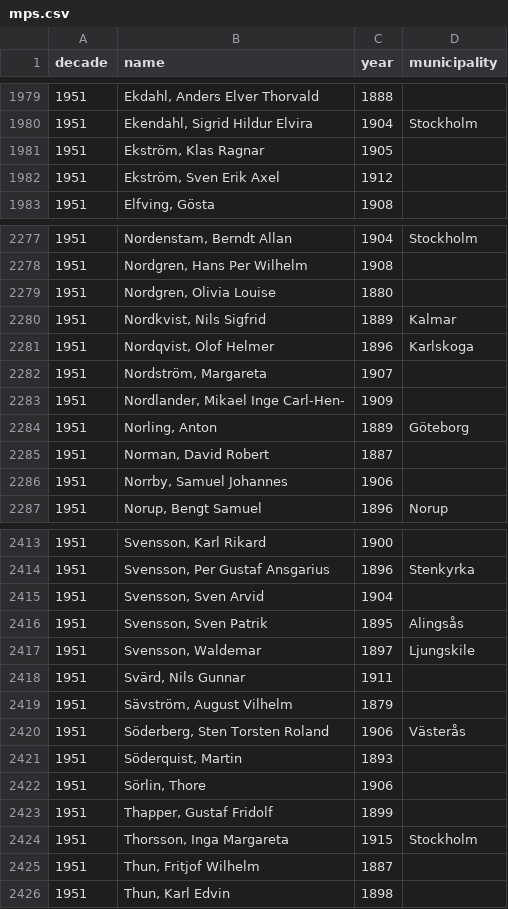
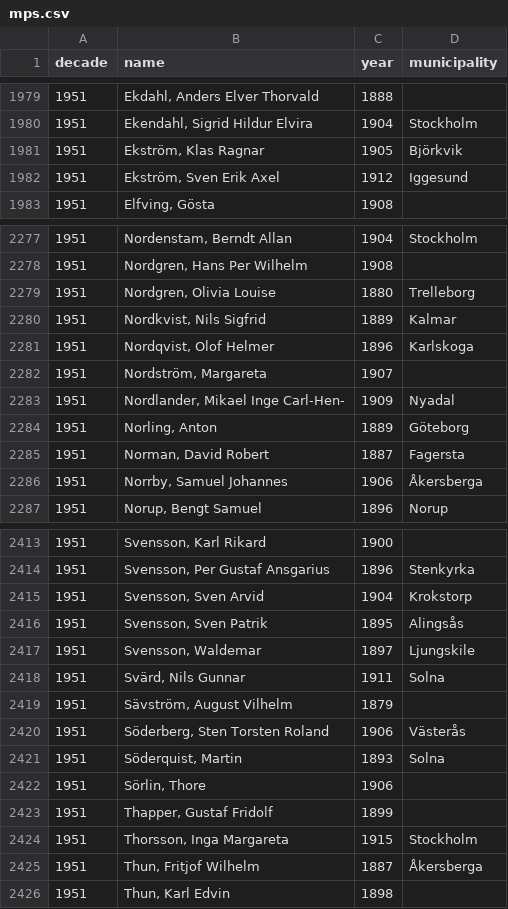
Before and after one commit to welfare-state-analytics/riksdagen-ocr, a CSV file: mps.csv, drawn as a sheet; only a part is shown, gaps mark what is left out; the diff covers the shown part only.

```diff
--- a/mps.csv
+++ b/mps.csv
@@ -1980,4 +1980,4 @@ decade,name,year,municipality
 1951,"Ekendahl, Sigrid Hildur Elvira",1904,Stockholm
-1951,"Ekström, Klas Ragnar",1905,
-1951,"Ekström, Sven Erik Axel",1912,
+1951,"Ekström, Klas Ragnar",1905,Björkvik
+1951,"Ekström, Sven Erik Axel",1912,Iggesund
 1951,"Elfving, Gösta",1908,
@@ -2278,3 +2278,3 @@ decade,name,year,municipality
 1951,"Nordgren, Hans Per Wilhelm",1908,
-1951,"Nordgren, Olivia Louise",1880,
+1951,"Nordgren, Olivia Louise",1880,Trelleborg
 1951,"Nordkvist, Nils Sigfrid",1889,Kalmar
@@ -2282,6 +2282,6 @@ decade,name,year,municipality
 1951,"Nordström, Margareta",1907,
-1951,"Nordlander, Mikael Inge Carl-Hen-",1909,
+1951,"Nordlander, Mikael Inge Carl-Hen-",1909,Nyadal
 1951,"Norling, Anton",1889,Göteborg
-1951,"Norman, David Robert",1887,
-1951,"Norrby, Samuel Johannes",1906,
+1951,"Norman, David Robert",1887,Fagersta
+1951,"Norrby, Samuel Johannes",1906,Åkersberga
 1951,"Norup, Bengt Samuel",1896,Norup
@@ -2414,9 +2414,9 @@ decade,name,year,municipality
 1951,"Svensson, Per Gustaf Ansgarius",1896,Stenkyrka
-1951,"Svensson, Sven Arvid",1904,
+1951,"Svensson, Sven Arvid",1904,Krokstorp
 1951,"Svensson, Sven Patrik",1895,Alingsås
 1951,"Svensson, Waldemar",1897,Ljungskile
-1951,"Svärd, Nils Gunnar",1911,
+1951,"Svärd, Nils Gunnar",1911,Solna
 1951,"Sävström, August Vilhelm",1879,
 1951,"Söderberg, Sten Torsten Roland",1906,Västerås
-1951,"Söderquist, Martin",1893,
+1951,"Söderquist, Martin",1893,Solna
 1951,"Sörlin, Thore",1906,
@@ -2424,3 +2424,3 @@ decade,name,year,municipality
 1951,"Thorsson, Inga Margareta",1915,Stockholm
-1951,"Thun, Fritjof Wilhelm",1887,
+1951,"Thun, Fritjof Wilhelm",1887,Åkersberga
 1951,"Thun, Karl Edvin",1898,
```
Also changed, not shown: 154 edited cells elsewhere in this file, 3 other files.
